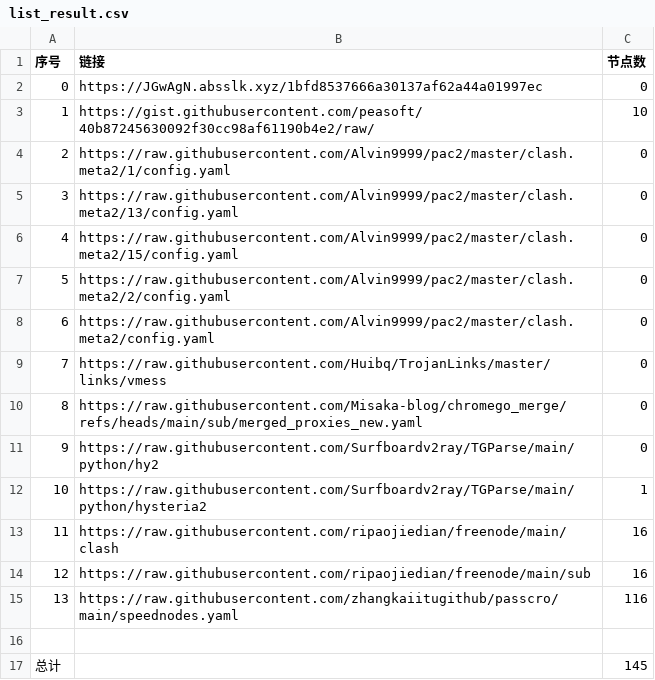
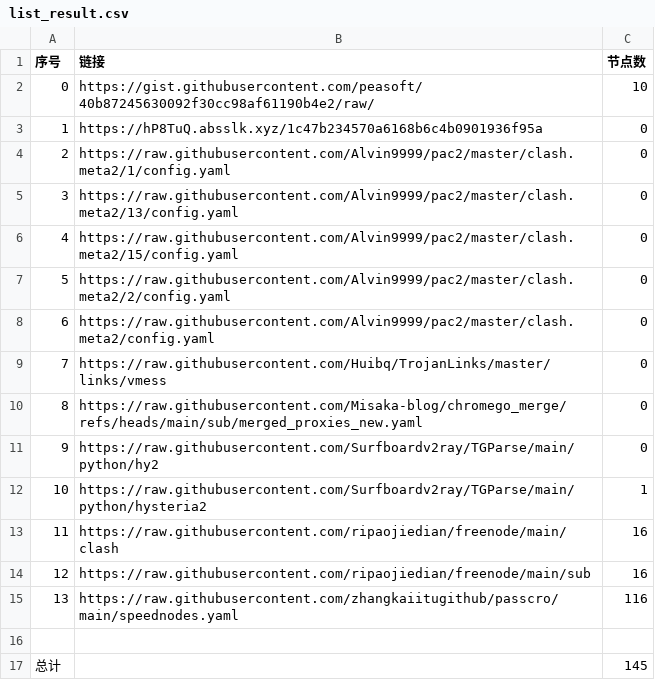
Before and after one commit to jccm66/NoMoreWalls, a CSV file: list_result.csv, drawn as a sheet.

```diff
--- a/list_result.csv
+++ b/list_result.csv
@@ -1,4 +1,4 @@
 序号,链接,节点数
-0,https://JGwAgN.absslk.xyz/1bfd8537666a30137af62a44a01997ec,0
-1,https://gist.githubusercontent.com/peasoft/40b87245630092f30cc98af61190b4e2/raw/,10
+0,https://gist.githubusercontent.com/peasoft/40b87245630092f30cc98af61190b4e2/raw/,10
+1,https://hP8TuQ.absslk.xyz/1c47b234570a6168b6c4b0901936f95a,0
 2,https://raw.githubusercontent.com/Alvin9999/pac2/master/clash.meta2/1/config.yaml,0
```
Also changed, not shown: 3 other files.
